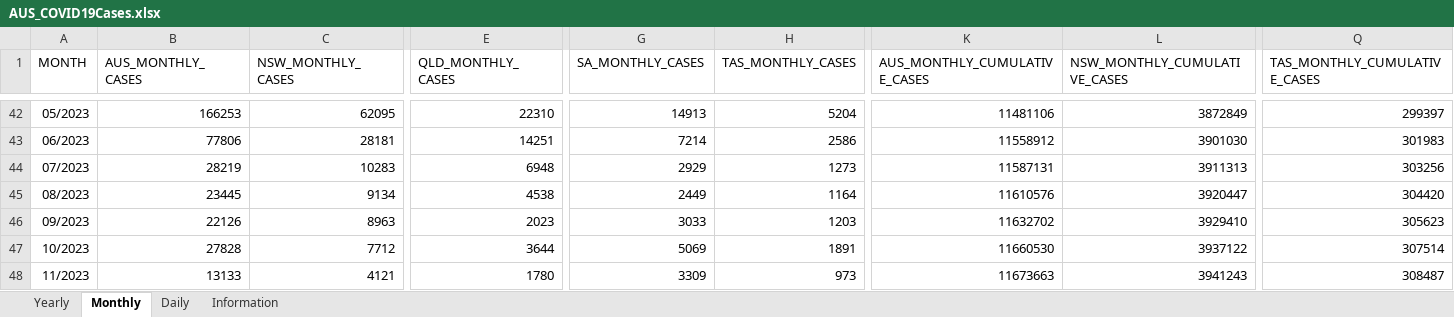
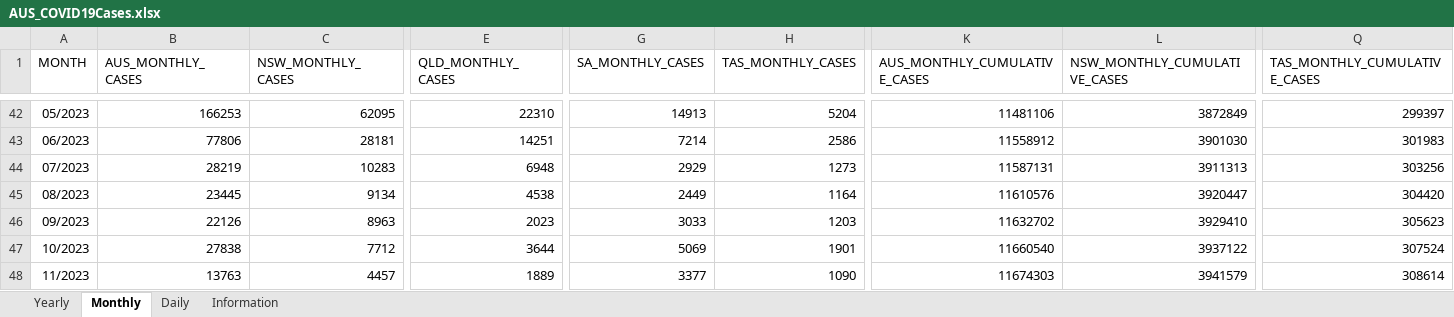
Before and after one commit to dbRaevn/covid19, an Excel workbook: pandemic/AUS_COVID19Cases.xlsx, sheet Monthly, drawn as a sheet; only a part is shown, gaps mark what is left out; values as stored, in another font and other column widths than the file's, no borders; the diff covers the shown part only; the diff names each change by its address in the sheet, - before the commit and + after, or states it on an @@ line.

Commit message:
Update AUS_COVID19Cases.xlsx

```diff
--- a/pandemic/AUS_COVID19Cases.xlsx (sheet Monthly)
+++ b/pandemic/AUS_COVID19Cases.xlsx (sheet Monthly)
-B47 (AUS_MONTHLY_CASES): 27828
+B47 (AUS_MONTHLY_CASES): 27838
-H47 (TAS_MONTHLY_CASES): 1891
+H47 (TAS_MONTHLY_CASES): 1901
-K47 (AUS_MONTHLY_CUMULATIVE_CASES): 11660530
+K47 (AUS_MONTHLY_CUMULATIVE_CASES): 11660540
-Q47 (TAS_MONTHLY_CUMULATIVE_CASES): 307514
+Q47 (TAS_MONTHLY_CUMULATIVE_CASES): 307524
-B48 (AUS_MONTHLY_CASES): 13133
+B48 (AUS_MONTHLY_CASES): 13763
-C48 (NSW_MONTHLY_CASES): 4121
+C48 (NSW_MONTHLY_CASES): 4457
-E48 (QLD_MONTHLY_CASES): 1780
+E48 (QLD_MONTHLY_CASES): 1889
-G48 (SA_MONTHLY_CASES): 3309
+G48 (SA_MONTHLY_CASES): 3377
-H48 (TAS_MONTHLY_CASES): 973
+H48 (TAS_MONTHLY_CASES): 1090
-K48 (AUS_MONTHLY_CUMULATIVE_CASES): 11673663
+K48 (AUS_MONTHLY_CUMULATIVE_CASES): 11674303
-L48 (NSW_MONTHLY_CUMULATIVE_CASES): 3941243
+L48 (NSW_MONTHLY_CUMULATIVE_CASES): 3941579
-Q48 (TAS_MONTHLY_CUMULATIVE_CASES): 308487
+Q48 (TAS_MONTHLY_CUMULATIVE_CASES): 308614
```
Also changed, not shown: 2 edited cells elsewhere in this sheet, sheet Daily, sheet Yearly, sheet Information.
